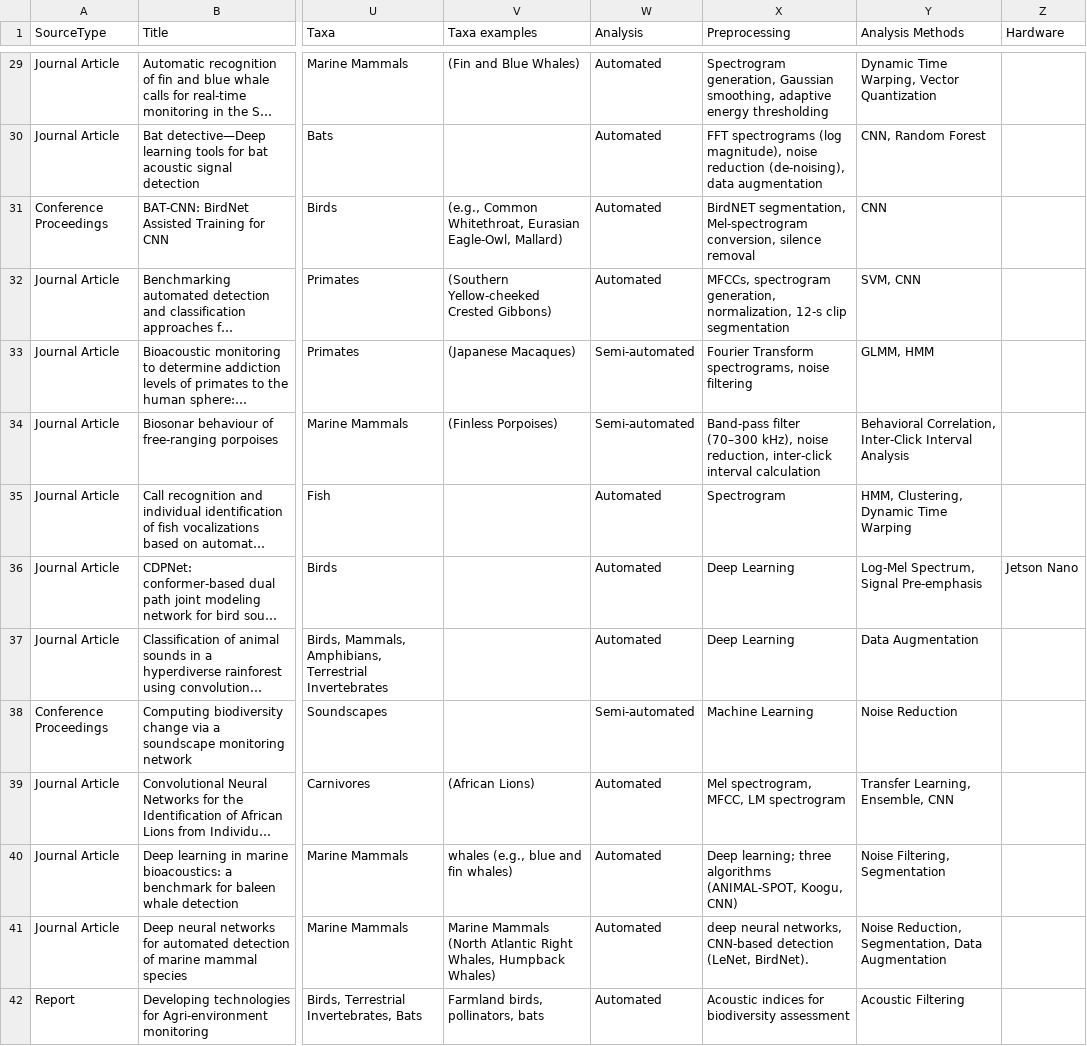
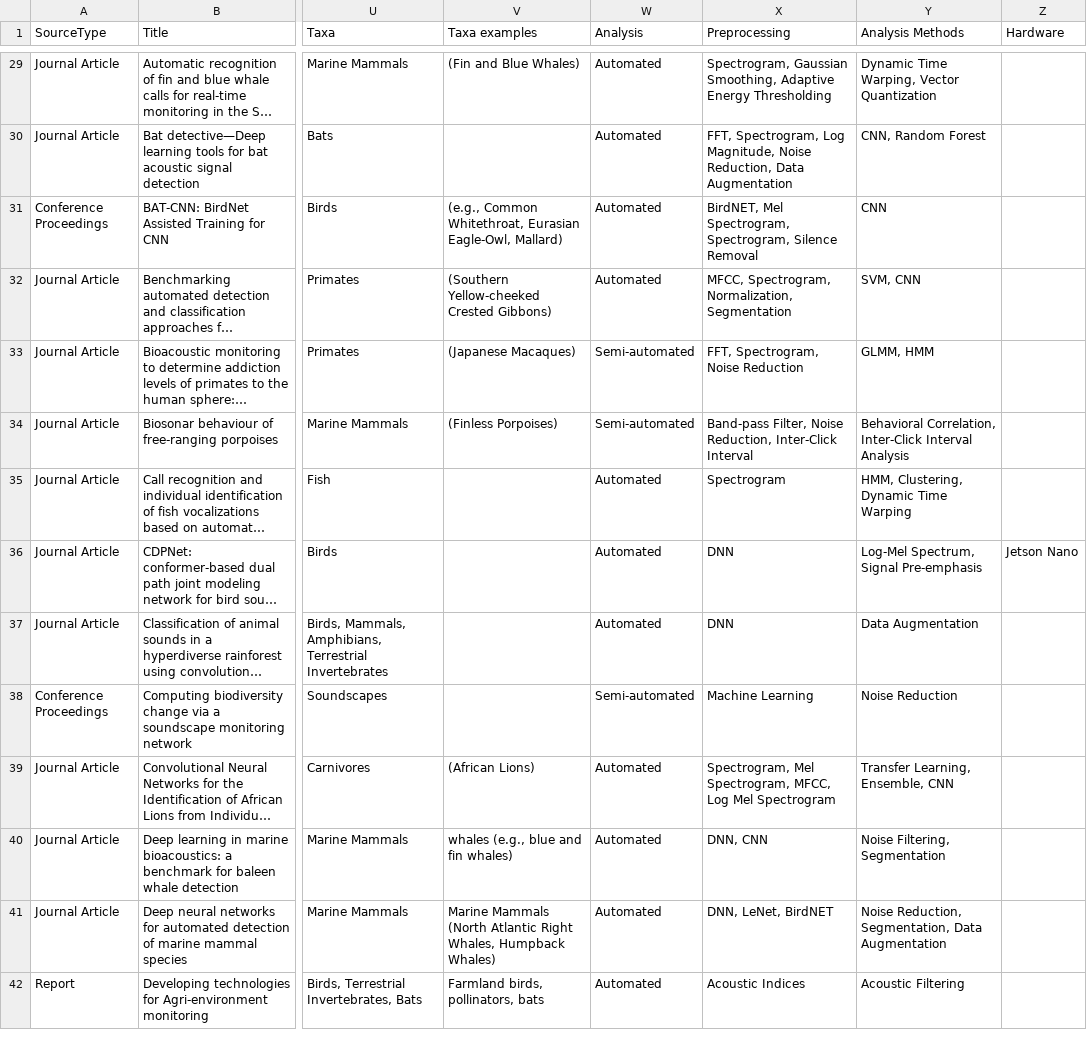
Before and after one commit to gibbona1/pam_lit_review, a CSV file: tagged_literature.csv, drawn as a sheet; only a part is shown, gaps mark what is left out; long unchanged cells end in …; the diff covers the shown part only; the diff names each change by its address in the sheet, - before the commit and + after, or states it on an @@ line.

Commit message:
Preprocessing cleanup

```diff
--- a/tagged_literature.csv
+++ b/tagged_literature.csv
-X29 (Preprocessing): Spectrogram generation, Gaussian smoothing, adaptive energy thresholding
+X29 (Preprocessing): Spectrogram, Gaussian Smoothing, Adaptive Energy Thresholding
-X30 (Preprocessing): FFT spectrograms (log magnitude), noise reduction (de-noising), data augmentation
+X30 (Preprocessing): FFT, Spectrogram, Log Magnitude, Noise Reduction, Data Augmentation
-X31 (Preprocessing): BirdNET segmentation, Mel-spectrogram conversion, silence removal
+X31 (Preprocessing): BirdNET, Mel Spectrogram, Spectrogram, Silence Removal
-X32 (Preprocessing): MFCCs, spectrogram generation, normalization, 12-s clip segmentation
+X32 (Preprocessing): MFCC, Spectrogram, Normalization, Segmentation
-X33 (Preprocessing): Fourier Transform spectrograms, noise filtering
+X33 (Preprocessing): FFT, Spectrogram, Noise Reduction
-X34 (Preprocessing): Band-pass filter (70–300 kHz), noise reduction, inter-click interval calculation
+X34 (Preprocessing): Band-pass Filter, Noise Reduction, Inter-Click Interval
-X36:X37 (Preprocessing): Deep Learning
+X36:X37 (Preprocessing): DNN
-X39 (Preprocessing): Mel spectrogram, MFCC, LM spectrogram
+X39 (Preprocessing): Spectrogram, Mel Spectrogram, MFCC, Log Mel Spectrogram
-X40 (Preprocessing): Deep learning; three algorithms (ANIMAL-SPOT, Koogu, CNN)
+X40 (Preprocessing): DNN, CNN
-X41 (Preprocessing): deep neural networks, CNN-based detection (LeNet, BirdNet).
+X41 (Preprocessing): DNN, LeNet, BirdNET
-X42 (Preprocessing): Acoustic indices for biodiversity assessment
+X42 (Preprocessing): Acoustic Indices
```
Also changed, not shown: 61 edited cells elsewhere in this file.
